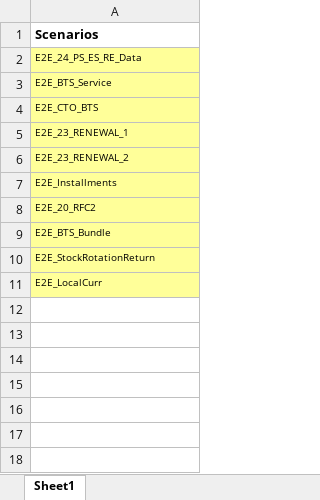
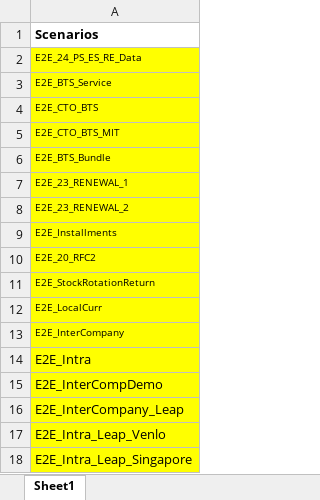
Before and after one commit to ellur-manideep/SelfServiceAppSingleExecution, an Excel workbook: public/Book1.xlsx, sheet Sheet1, drawn as a sheet; values as stored, in another font and other column widths than the file's, no borders; addresses are those after the commit; the diff names each change by its address in the sheet, - before the commit and + after, or states it on an @@ line.

```diff
--- a/public/Book1.xlsx (sheet Sheet1)
+++ b/public/Book1.xlsx (sheet Sheet1)
-A2:A4 fill: #FFFF99
+A2:A4 fill: #FFFF00
+row 5: E2E_CTO_BTS_MIT
-row 9: E2E_BTS_Bundle
+row 6: E2E_BTS_Bundle
-A7:A10 fill: #FFFF99
+A7:A10 fill: #FFFF00
-A11:A12 fill: #FFFF99
+A11:A12 fill: #FFFF00
+row 13: E2E_InterCompany
+row 14: E2E_Intra
+row 15: E2E_InterCompDemo
+row 16: E2E_InterCompany_Leap
+row 17: E2E_Intra_Leap_Venlo
+row 18: E2E_Intra_Leap_Singapore
```
Also changed, not shown: 32 other files.
